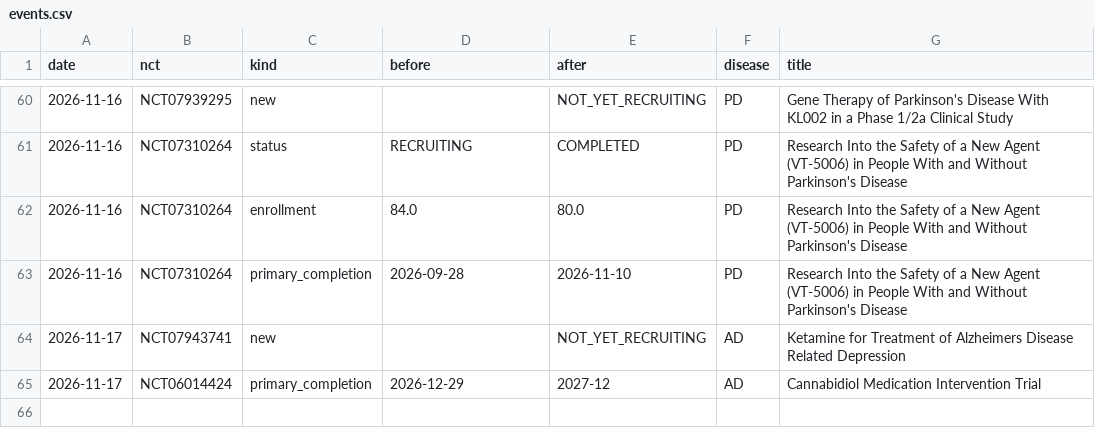
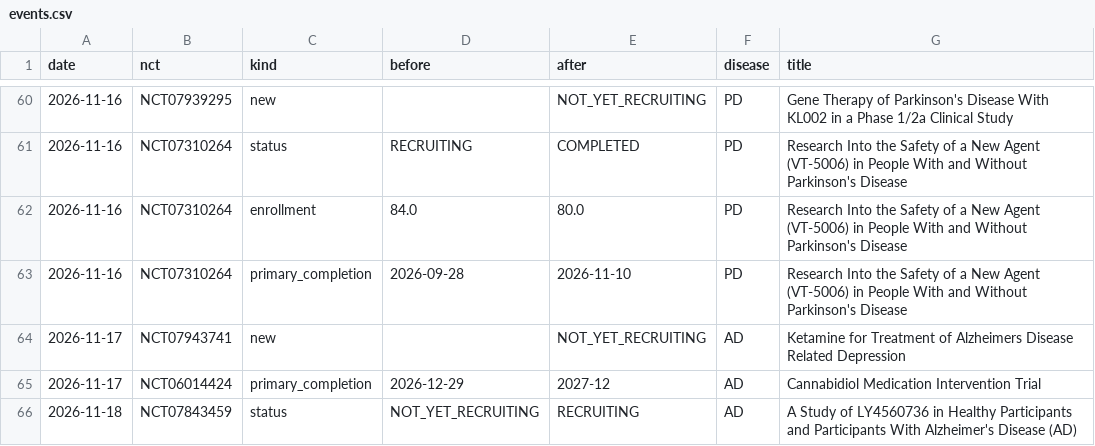
Before and after one commit to rddtrace-lab/neurotrials, a CSV file: data/events.csv, drawn as a sheet; only a part is shown, gaps mark what is left out; the diff names each change by its address in the sheet, - before the commit and + after, or states it on an @@ line.

Commit message:
neurotrials data: 2026-11-18

```diff
--- a/data/events.csv
+++ b/data/events.csv
+row 66: 2026-11-18 | NCT07843459 | status | NOT_YET_RECRUITING | RECRUITING | AD | A Study of LY4560736 in Healthy Participants and Participants With Alzheimer's Disease (AD)
```
Also changed, not shown: data/cart/trials_latest.csv, data/trials_latest.csv, 4 other files.
